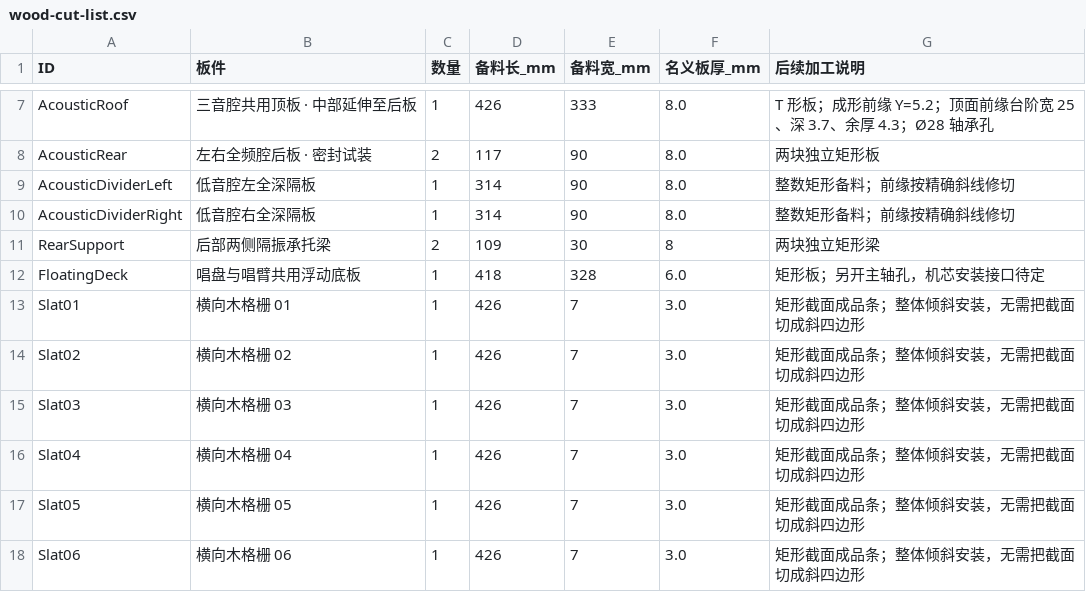
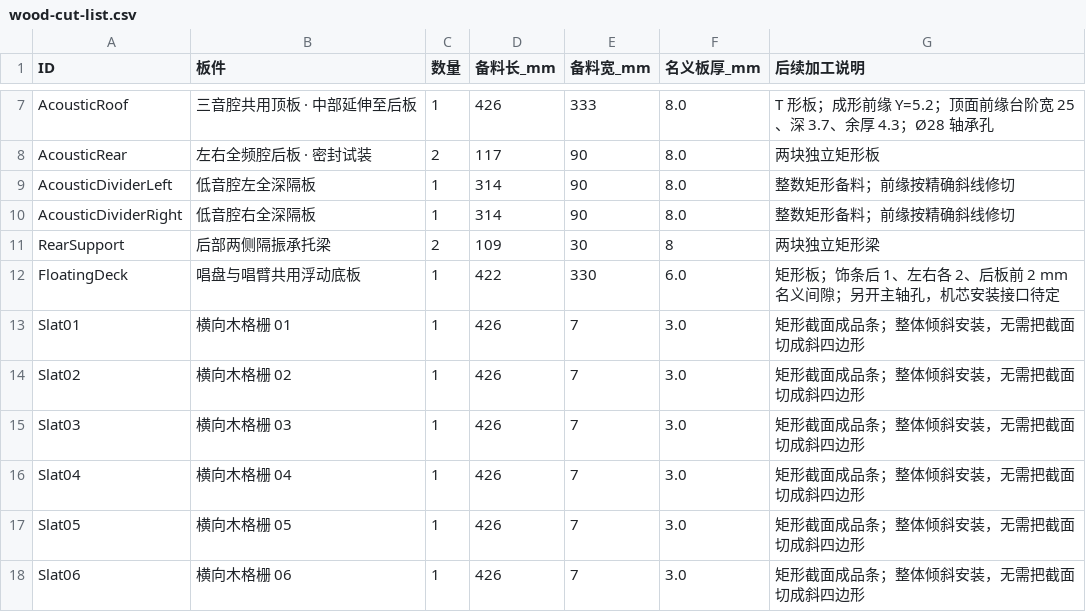
Before and after one commit to miclle/vinyl-record-player, a CSV file: cad/wood-cut-list.csv, drawn as a sheet; only a part is shown, gaps mark what is left out.

```diff
--- a/cad/wood-cut-list.csv
+++ b/cad/wood-cut-list.csv
@@ -11,3 +11,3 @@ AcousticDividerRight,低音腔右全深隔板,1,314,90,8.0,整数矩形备料；
 RearSupport,后部两侧隔振承托梁,2,109,30,8,两块独立矩形梁
-FloatingDeck,唱盘与唱臂共用浮动底板,1,418,328,6.0,矩形板；另开主轴孔，机芯安装接口待定
+FloatingDeck,唱盘与唱臂共用浮动底板,1,422,330,6.0,矩形板；饰条后 1、左右各 2、后板前 2 mm 名义间隙；另开主轴孔，机芯安装接口待定
 Slat01,横向木格栅 01,1,426,7,3.0,矩形截面成品条；整体倾斜安装，无需把截面切成斜四边形
```
Also changed, not shown: cad/parts.csv, 42 other files.
